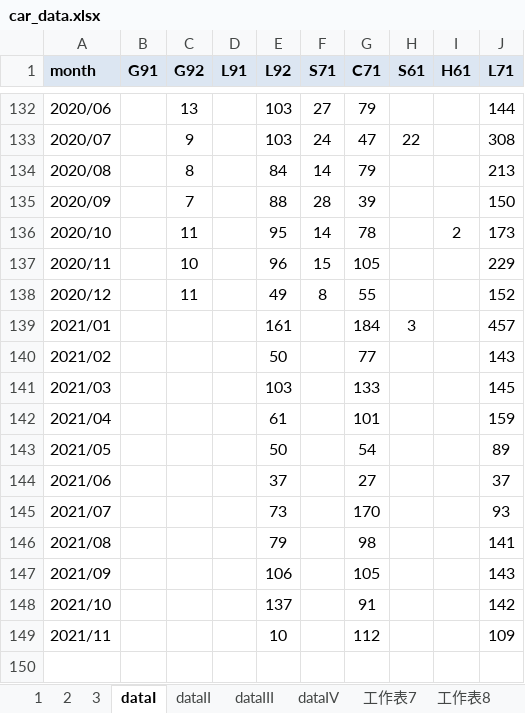
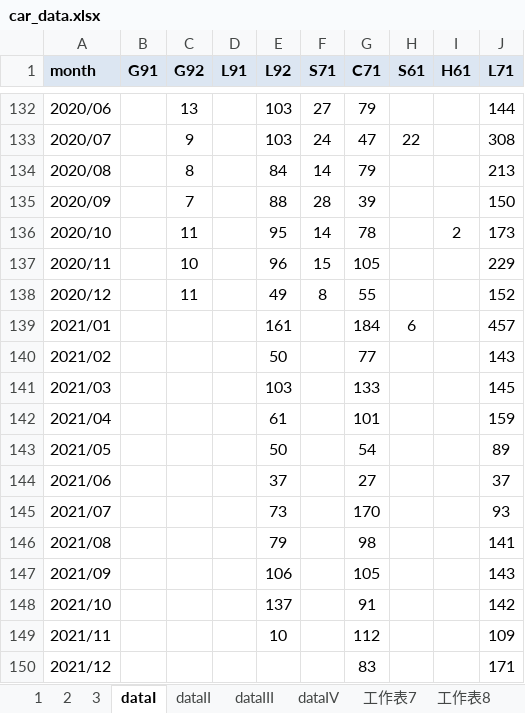
Before and after one commit to QuinHsieh/sales-dashboard, an Excel workbook: data/car_data.xlsx, sheet dataI, drawn as a sheet; only a part is shown, gaps mark what is left out; values as stored, in another font and other column widths than the file's, no borders; the diff names each change by its address in the sheet, - before the commit and + after, or states it on an @@ line.

Commit message:
update data and photo

```diff
--- a/data/car_data.xlsx (sheet dataI)
+++ b/data/car_data.xlsx (sheet dataI)
-H139 (S61): 3
+H139 (S61): 6
+row 150: 2021/12 |  |  |  |  |  | 83 |  |  | 171
```
Also changed, not shown: sheet dataIV, sheet dataIII, sheet dataII, docs/data/car_data.xlsx, 11 other files.
